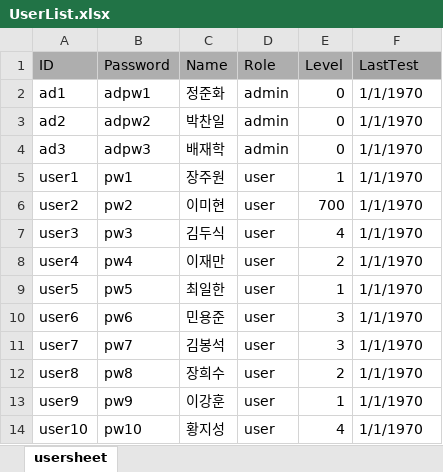
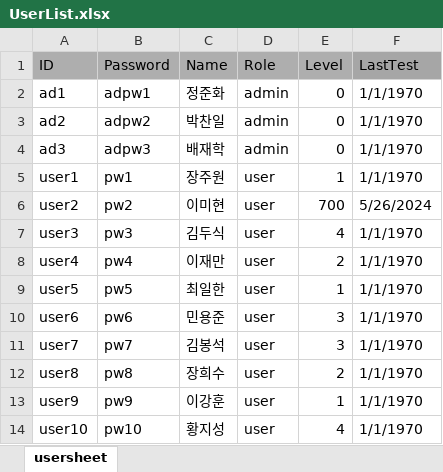
Before and after one commit to OnlyCarrot/Eng_dic, an Excel workbook: main/DB/UserList.xlsx, sheet usersheet, drawn as a sheet; values as stored, in another font and other column widths than the file's, no borders; the diff names each change by its address in the sheet, - before the commit and + after, or states it on an @@ line.

Commit message:
user daily test 날짜 중복 확인 및 수행시 업데이트

```diff
--- a/main/DB/UserList.xlsx (sheet usersheet)
+++ b/main/DB/UserList.xlsx (sheet usersheet)
-F6 (LastTest): 1/1/1970
+F6 (LastTest): 5/26/2024
```
Also changed, not shown: 6 other files.
